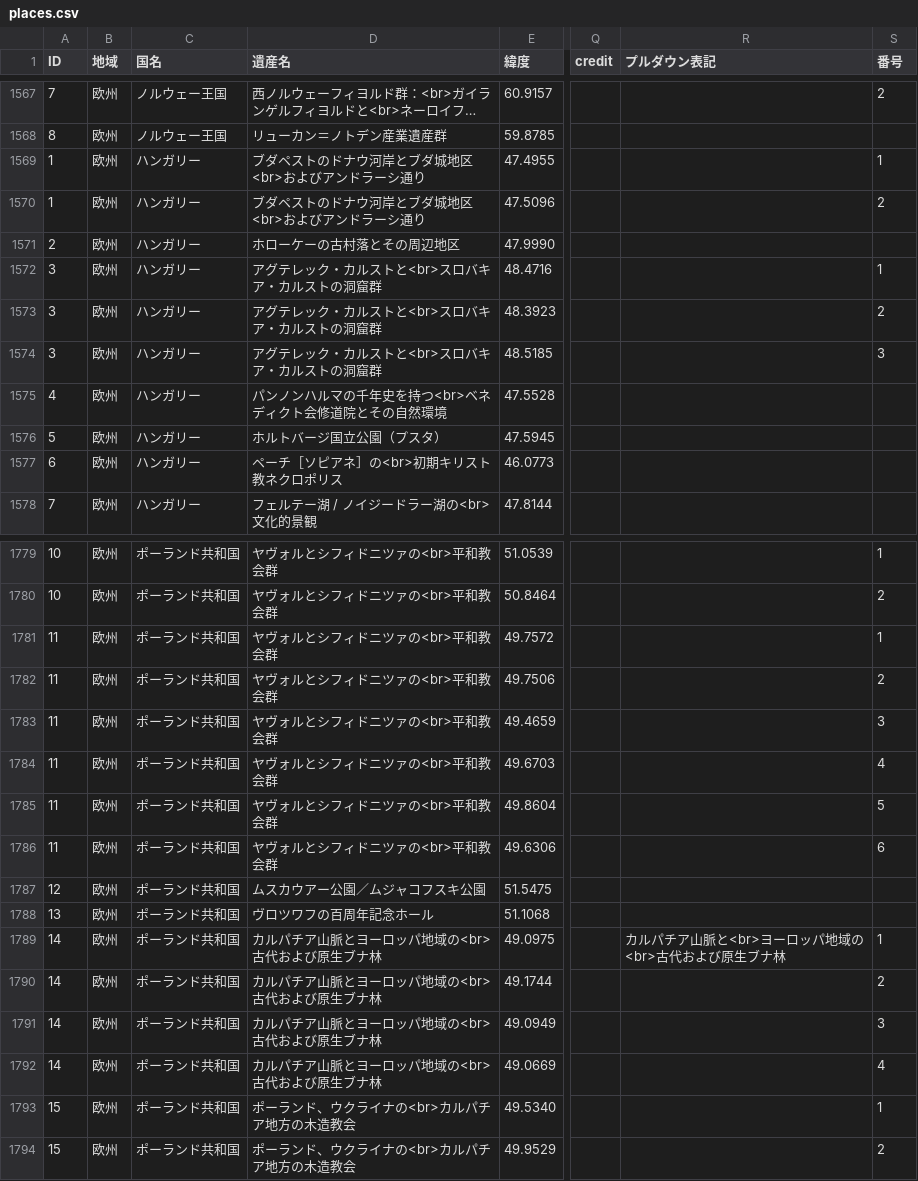
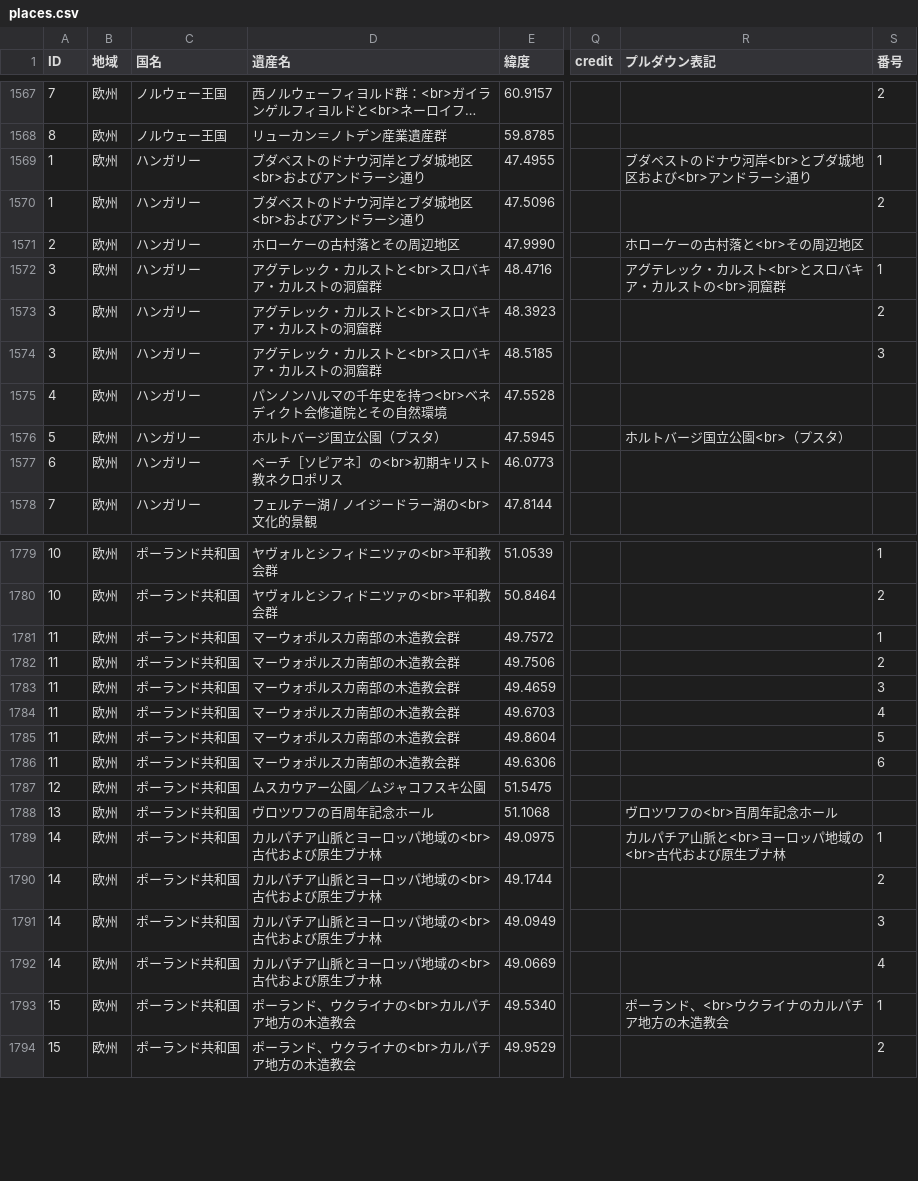
Before and after one commit to hyukis1867/World-Heritage-map, a CSV file: places.csv, drawn as a sheet; only a part is shown, gaps mark what is left out; long unchanged cells end in …; the diff covers the shown part only; the diff names each change by its address in the sheet, - before the commit and + after, or states it on an @@ line.

```diff
--- a/places.csv
+++ b/places.csv
-R1569 (プルダウン表記): (empty)
+R1569 (プルダウン表記): ブダペストのドナウ河岸<br>とブダ城地区および<br>アンドラーシ通り
-R1571 (プルダウン表記): (empty)
+R1571 (プルダウン表記): ホローケーの古村落と<br>その周辺地区
-R1572 (プルダウン表記): (empty)
+R1572 (プルダウン表記): アグテレック・カルスト<br>とスロバキア・カルストの<br>洞窟群
-R1576 (プルダウン表記): (empty)
+R1576 (プルダウン表記): ホルトバージ国立公園<br>（プスタ）
-D1781:D1786 (遺産名): ヤヴォルとシフィドニツァの<br>平和教会群
+D1781:D1786 (遺産名): マーウォポルスカ南部の木造教会群
-R1788 (プルダウン表記): (empty)
+R1788 (プルダウン表記): ヴロツワフの<br>百周年記念ホール
-R1793 (プルダウン表記): (empty)
+R1793 (プルダウン表記): ポーランド、<br>ウクライナのカルパチア地方の木造教会
```
Also changed, not shown: 28 edited cells elsewhere in this file.
